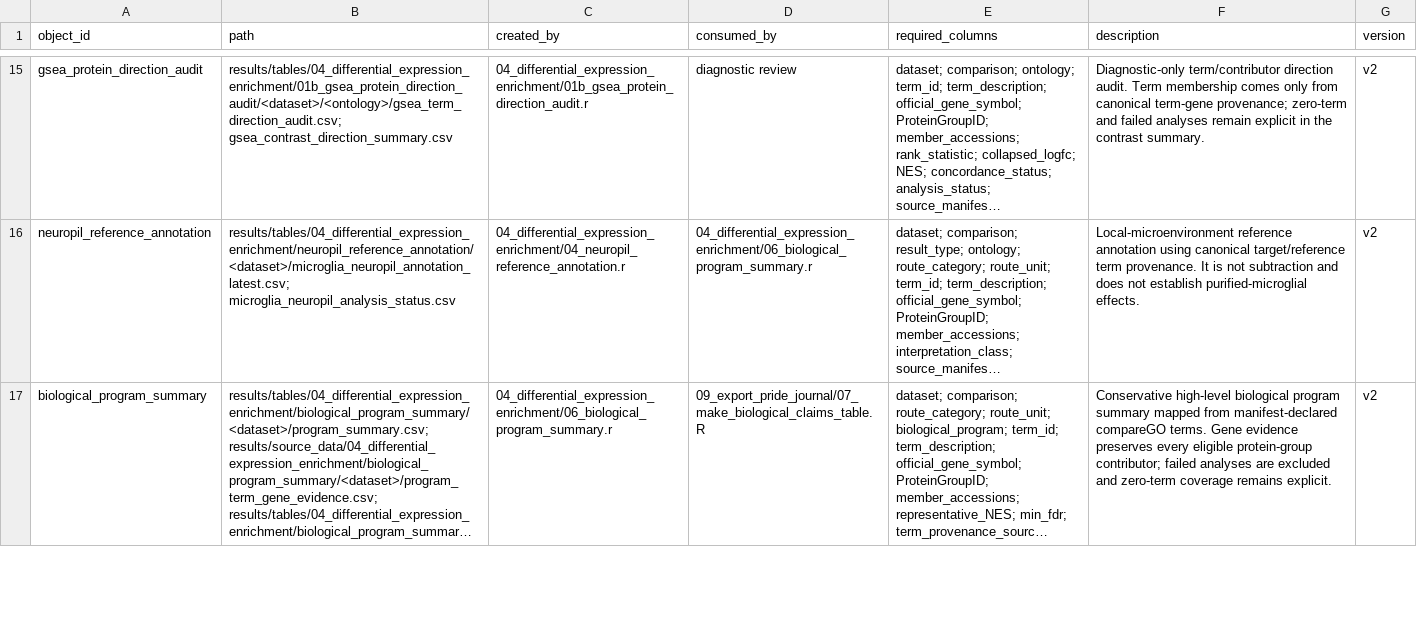
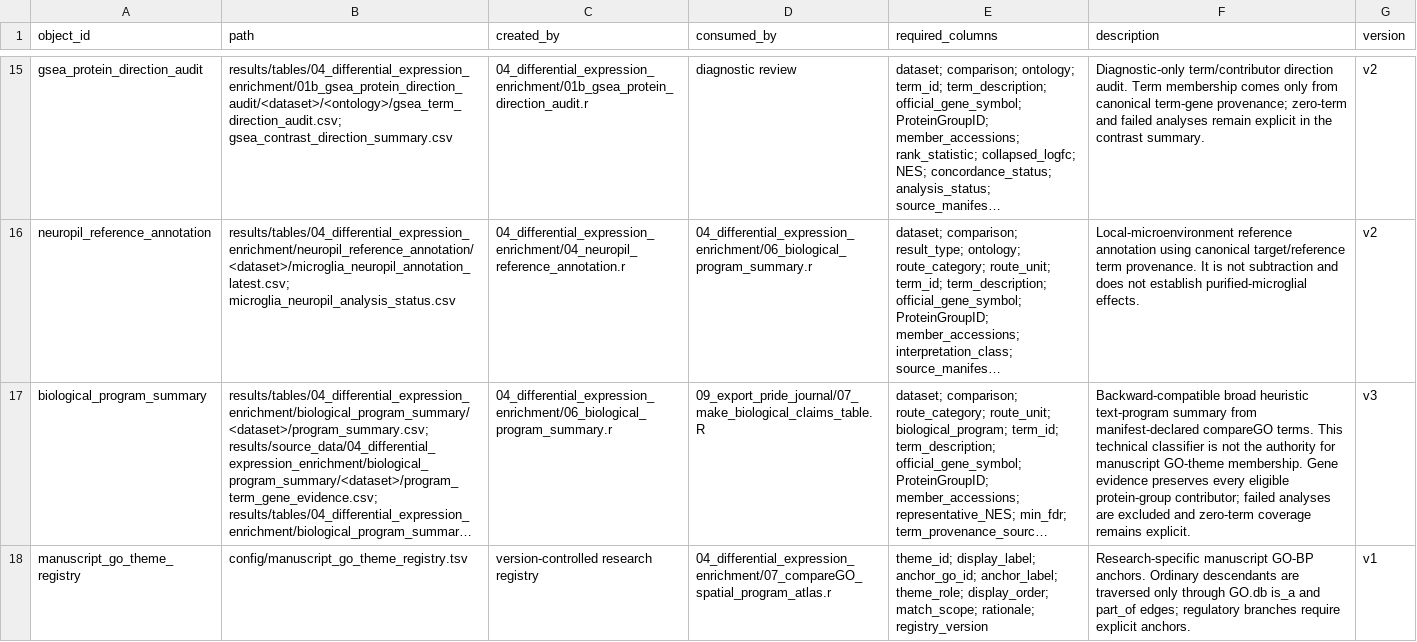
Before and after one commit to topohl/pRoteomics, a TSV file: docs/file_contracts.tsv, drawn as a sheet; only a part is shown, gaps mark what is left out; long unchanged cells end in …; the diff covers the shown part only; the diff names each change by its address in the sheet, - before the commit and + after, or states it on an @@ line.

Commit message:
Add ontology-aware SUS-RES manuscript GO-theme layer
Introduces a GO-ID-based manuscript theme mapping system alongside the existing broad text-regex program classifier (retained as a backward-compatible technical layer).

- Add `config/manuscript_go_theme_registry.tsv`: versioned anchor registry with 8 primary themes, 1 supporting, 1 QC-review group; traversal restricted to GO.db `is_a`/`part_of` edges only
- Add `R/manuscript_go_theme_utils.R`: ontology traversal, registry validation, supported-term audit, GOSemSim Wang semantic redundancy QA (descriptive only), and theme summary builder
- Update `07_compareGO_spatial_program_atlas.r`: emit full supported-occurrence audit, semantic QA, and manuscript theme summary alongside legacy outputs
- Update `10_sus_res_spatial_dap_atlas.r`: Panel C now uses ontology-mapped representative terms (lowest FDR; ties by |NES|) instead of `mean_NES`; point size encodes `-log10(representative FDR)` and shape flags mixed-direction units
- Update integration scripts (01–03) to track `evidence_source_family` lineages; `ranked_GSEA` unifies `enrichment_program` + `spatial_architecture`; WGCNA architecture without FDR-supported group effect no longer counts toward convergence
- Update contracts, tests, pipeline.yml, and docs accordingly

```diff
--- a/docs/file_contracts.tsv
+++ b/docs/file_contracts.tsv
-F17 (description): Conservative high-level biological program summary mapped from manifest-declared compareGO terms. Gene evidence…
+F17 (description): Backward-compatible broad heuristic text-program summary from manifest-declared compareGO terms. This technical classifier is not the authority for manuscript GO-theme membership. Gene evidence…
-G17 (version): v2
+G17 (version): v3
+row 18: manuscript_go_theme_registry | config/manuscript_go_theme_registry.tsv | version-controlled research registry | 04_differential_expression_enrichment/07_compareGO_spatial_program_atlas.r | theme_id; display_label; anchor_go_id; anchor_label; theme_role; display_order; match_scope; rationale; registry_version | Research-specific manuscript GO-BP anchors. Ordinary descendants are traversed only through GO.db is_a and part_of edges; regulatory branches require explicit anchors. | v1
```
Also changed, not shown: 2 added rows elsewhere in this file, docs/active_script_io_audit.tsv, 22 other files.
